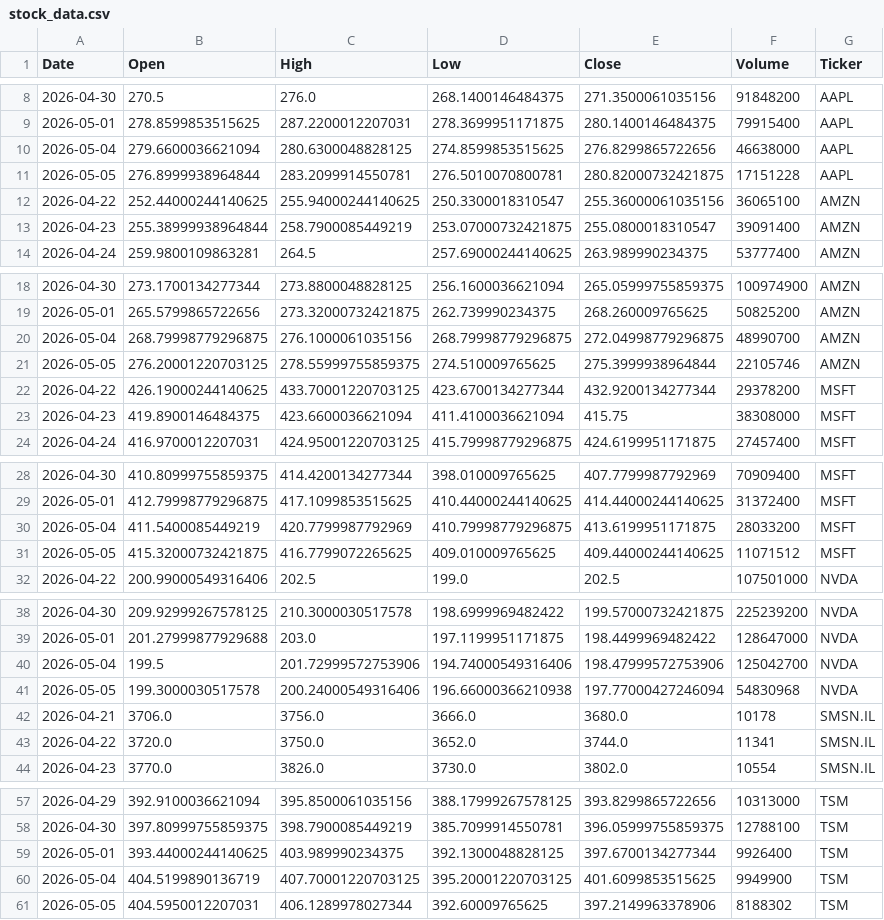
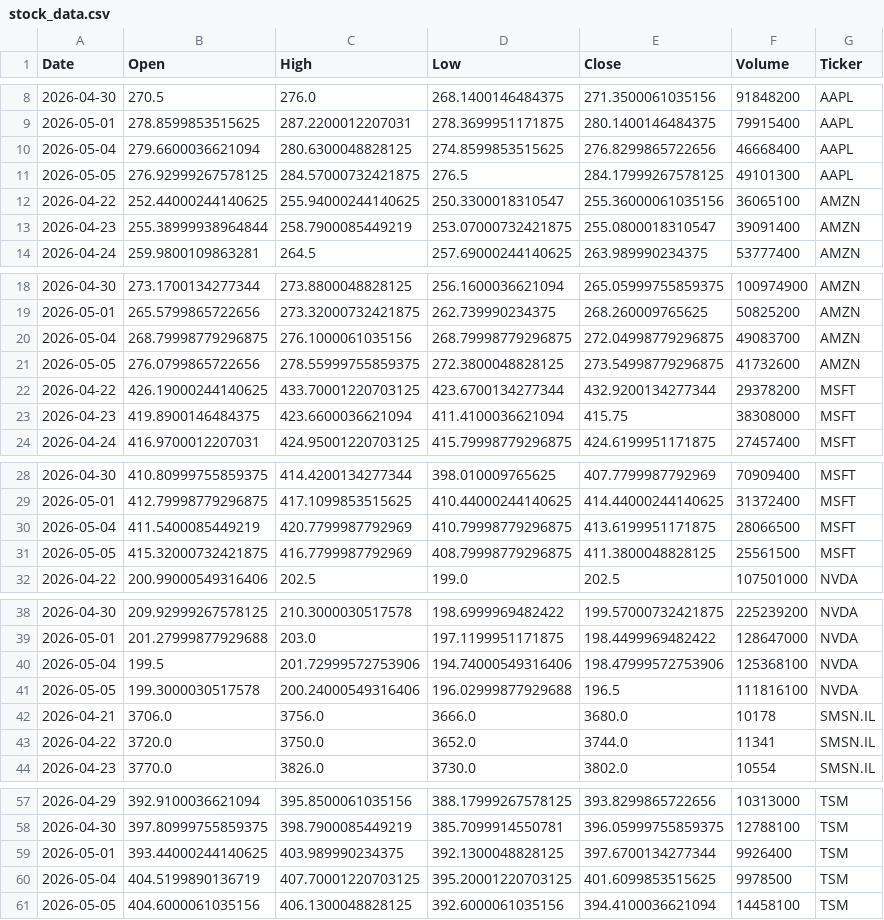
Before and after one commit to Jaedin-Rogers/Stock_Data_API, a CSV file: stock_data.csv, drawn as a sheet; only a part is shown, gaps mark what is left out.

```diff
--- a/stock_data.csv
+++ b/stock_data.csv
@@ -9,4 +9,4 @@ Date,Open,High,Low,Close,Volume,Ticker
 2026-05-01,278.8599853515625,287.2200012207031,278.3699951171875,280.1400146484375,79915400,AAPL
-2026-05-04,279.6600036621094,280.6300048828125,274.8599853515625,276.8299865722656,46638000,AAPL
-2026-05-05,276.8999938964844,283.2099914550781,276.5010070800781,280.82000732421875,17151228,AAPL
+2026-05-04,279.6600036621094,280.6300048828125,274.8599853515625,276.8299865722656,46668400,AAPL
+2026-05-05,276.92999267578125,284.57000732421875,276.5,284.17999267578125,49101300,AAPL
 2026-04-22,252.44000244140625,255.94000244140625,250.3300018310547,255.36000061035156,36065100,AMZN
@@ -19,4 +19,4 @@ Date,Open,High,Low,Close,Volume,Ticker
 2026-05-01,265.5799865722656,273.32000732421875,262.739990234375,268.260009765625,50825200,AMZN
-2026-05-04,268.79998779296875,276.1000061035156,268.79998779296875,272.04998779296875,48990700,AMZN
-2026-05-05,276.20001220703125,278.55999755859375,274.510009765625,275.3999938964844,22105746,AMZN
+2026-05-04,268.79998779296875,276.1000061035156,268.79998779296875,272.04998779296875,49083700,AMZN
+2026-05-05,276.0799865722656,278.55999755859375,272.3800048828125,273.54998779296875,41732600,AMZN
 2026-04-22,426.19000244140625,433.70001220703125,423.6700134277344,432.9200134277344,29378200,MSFT
@@ -29,4 +29,4 @@ Date,Open,High,Low,Close,Volume,Ticker
 2026-05-01,412.79998779296875,417.1099853515625,410.44000244140625,414.44000244140625,31372400,MSFT
-2026-05-04,411.5400085449219,420.7799987792969,410.79998779296875,413.6199951171875,28033200,MSFT
-2026-05-05,415.32000732421875,416.7799072265625,409.010009765625,409.44000244140625,11071512,MSFT
+2026-05-04,411.5400085449219,420.7799987792969,410.79998779296875,413.6199951171875,28066500,MSFT
+2026-05-05,415.32000732421875,416.7799987792969,408.79998779296875,411.3800048828125,25561500,MSFT
 2026-04-22,200.99000549316406,202.5,199.0,202.5,107501000,NVDA
@@ -39,4 +39,4 @@ Date,Open,High,Low,Close,Volume,Ticker
 2026-05-01,201.27999877929688,203.0,197.1199951171875,198.4499969482422,128647000,NVDA
-2026-05-04,199.5,201.72999572753906,194.74000549316406,198.47999572753906,125042700,NVDA
-2026-05-05,199.3000030517578,200.24000549316406,196.66000366210938,197.77000427246094,54830968,NVDA
+2026-05-04,199.5,201.72999572753906,194.74000549316406,198.47999572753906,125368100,NVDA
+2026-05-05,199.3000030517578,200.24000549316406,196.02999877929688,196.5,111816100,NVDA
 2026-04-21,3706.0,3756.0,3666.0,3680.0,10178,SMSN.IL
@@ -59,3 +59,3 @@ Date,Open,High,Low,Close,Volume,Ticker
 2026-05-01,393.44000244140625,403.989990234375,392.1300048828125,397.6700134277344,9926400,TSM
-2026-05-04,404.5199890136719,407.70001220703125,395.20001220703125,401.6099853515625,9949900,TSM
-2026-05-05,404.5950012207031,406.1289978027344,392.60009765625,397.2149963378906,8188302,TSM
+2026-05-04,404.5199890136719,407.70001220703125,395.20001220703125,401.6099853515625,9978500,TSM
+2026-05-05,404.6000061035156,406.1300048828125,392.6000061035156,394.4100036621094,14458100,TSM
```
